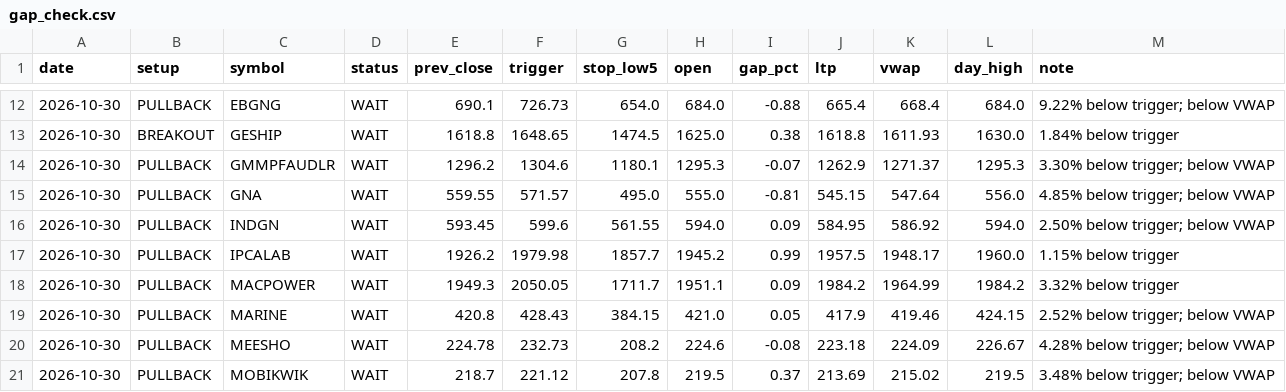
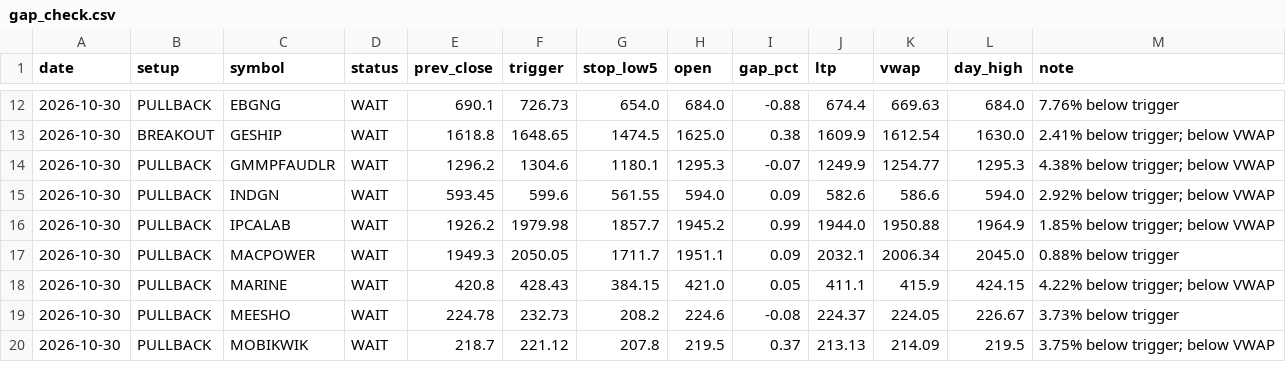
Before and after one commit to sufikipl-ops/swing-auto, a CSV file: docs/gap_check.csv, drawn as a sheet; only a part is shown, gaps mark what is left out; the diff covers the shown part only.

```diff
--- a/docs/gap_check.csv
+++ b/docs/gap_check.csv
@@ -12,10 +12,9 @@ date,setup,symbol,status,prev_close,trigger,stop_low5,open,gap_pct,ltp,vwap,day_
-2026-10-30,PULLBACK,EBGNG,WAIT,690.1,726.73,654.0,684.0,-0.88,665.4,668.4,684.0,9.22% below trigger; below VWAP
-2026-10-30,BREAKOUT,GESHIP,WAIT,1618.8,1648.65,1474.5,1625.0,0.38,1618.8,1611.93,1630.0,1.84% below trigger
-2026-10-30,PULLBACK,GMMPFAUDLR,WAIT,1296.2,1304.6,1180.1,1295.3,-0.07,1262.9,1271.37,1295.3,3.30% below trigger; below VWAP
-2026-10-30,PULLBACK,GNA,WAIT,559.55,571.57,495.0,555.0,-0.81,545.15,547.64,556.0,4.85% below trigger; below VWAP
-2026-10-30,PULLBACK,INDGN,WAIT,593.45,599.6,561.55,594.0,0.09,584.95,586.92,594.0,2.50% below trigger; below VWAP
-2026-10-30,PULLBACK,IPCALAB,WAIT,1926.2,1979.98,1857.7,1945.2,0.99,1957.5,1948.17,1960.0,1.15% below trigger
-2026-10-30,PULLBACK,MACPOWER,WAIT,1949.3,2050.05,1711.7,1951.1,0.09,1984.2,1964.99,1984.2,3.32% below trigger
-2026-10-30,PULLBACK,MARINE,WAIT,420.8,428.43,384.15,421.0,0.05,417.9,419.46,424.15,2.52% below trigger; below VWAP
-2026-10-30,PULLBACK,MEESHO,WAIT,224.78,232.73,208.2,224.6,-0.08,223.18,224.09,226.67,4.28% below trigger; below VWAP
-2026-10-30,PULLBACK,MOBIKWIK,WAIT,218.7,221.12,207.8,219.5,0.37,213.69,215.02,219.5,3.48% below trigger; below VWAP
+2026-10-30,PULLBACK,EBGNG,WAIT,690.1,726.73,654.0,684.0,-0.88,674.4,669.63,684.0,7.76% below trigger
+2026-10-30,BREAKOUT,GESHIP,WAIT,1618.8,1648.65,1474.5,1625.0,0.38,1609.9,1612.54,1630.0,2.41% below trigger; below VWAP
+2026-10-30,PULLBACK,GMMPFAUDLR,WAIT,1296.2,1304.6,1180.1,1295.3,-0.07,1249.9,1254.77,1295.3,4.38% below trigger; below VWAP
+2026-10-30,PULLBACK,INDGN,WAIT,593.45,599.6,561.55,594.0,0.09,582.6,586.6,594.0,2.92% below trigger; below VWAP
+2026-10-30,PULLBACK,IPCALAB,WAIT,1926.2,1979.98,1857.7,1945.2,0.99,1944.0,1950.88,1964.9,1.85% below trigger; below VWAP
+2026-10-30,PULLBACK,MACPOWER,WAIT,1949.3,2050.05,1711.7,1951.1,0.09,2032.1,2006.34,2045.0,0.88% below trigger
+2026-10-30,PULLBACK,MARINE,WAIT,420.8,428.43,384.15,421.0,0.05,411.1,415.9,424.15,4.22% below trigger; below VWAP
+2026-10-30,PULLBACK,MEESHO,WAIT,224.78,232.73,208.2,224.6,-0.08,224.37,224.05,226.67,3.73% below trigger
+2026-10-30,PULLBACK,MOBIKWIK,WAIT,218.7,221.12,207.8,219.5,0.37,213.13,214.09,219.5,3.75% below trigger; below VWAP
```
Also changed, not shown: 4 added rows, 3 removed rows and 70 edited cells elsewhere in this file, out/gap_check.csv, 1 other file.
